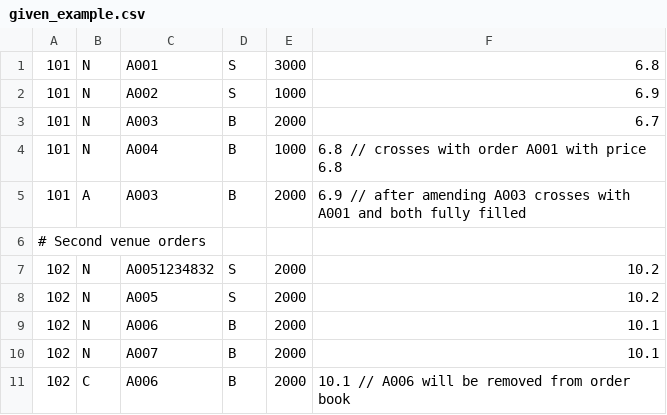
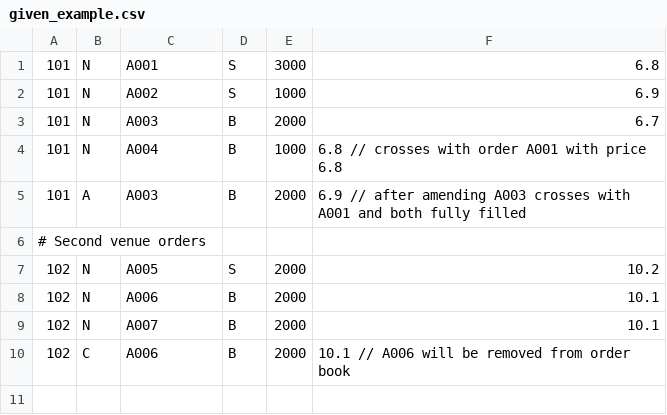
Before and after one commit to damienruscoe/jpm, a CSV file: docs/given_example.csv, drawn as a sheet; the diff names each change by its address in the sheet, - before the commit and + after, or states it on an @@ line.

```diff
--- a/docs/given_example.csv
+++ b/docs/given_example.csv
-row 7: 102 | N | A0051234832 | S | 2000 | 10.2
```
Also changed, not shown: 3 other files.
